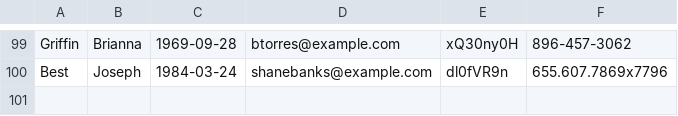
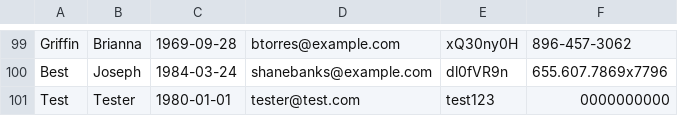
Before and after one commit to davidecirimele/EnterpriseApplicationsProject, a CSV file: ecommerce/src/main/resources/data/users.csv, drawn as a sheet; only a part is shown, gaps mark what is left out; the diff names each change by its address in the sheet, - before the commit and + after, or states it on an @@ line.

```diff
--- a/ecommerce/src/main/resources/data/users.csv
+++ b/ecommerce/src/main/resources/data/users.csv
+row 101: Test | Tester | 1980-01-01 | tester@test.com | test123 | 0000000000
```
Also changed, not shown: 21 other files.
